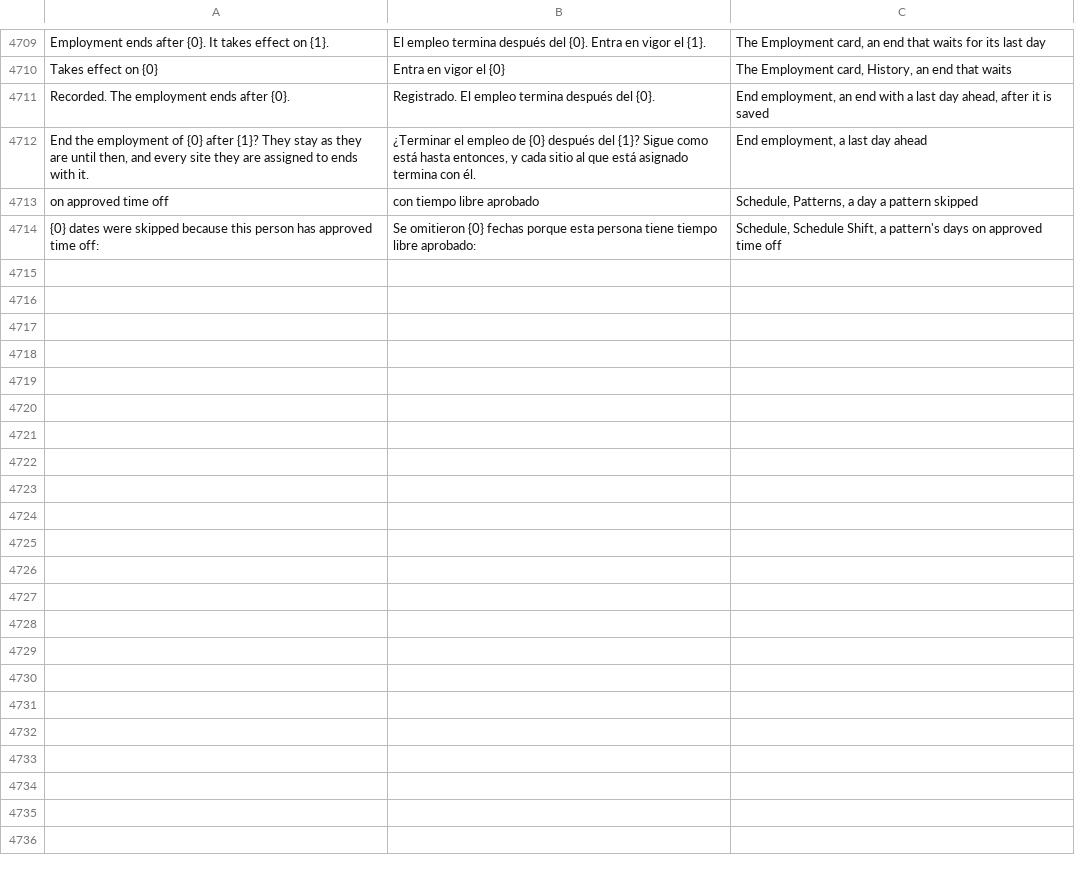
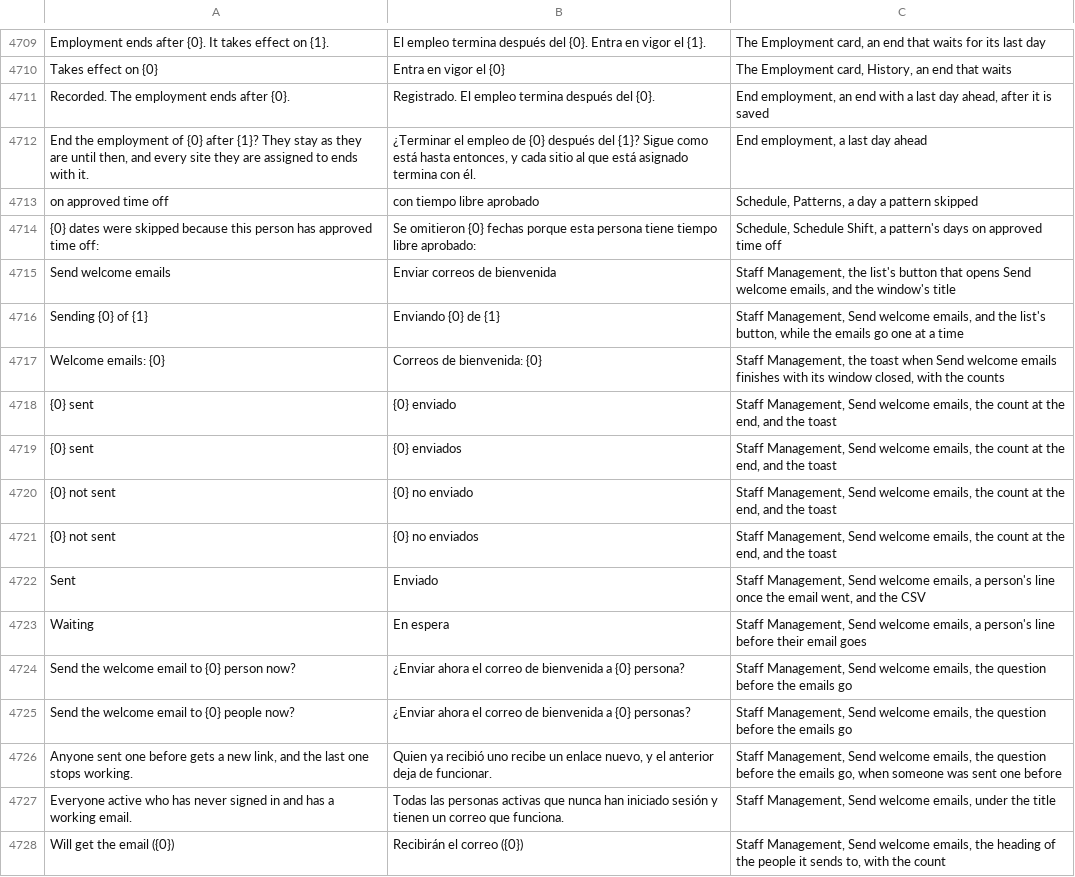
Before and after one commit to isouadda/ocsa-admin-dashboard, a CSV file: translation/dashboard_words.csv, drawn as a sheet; only a part is shown, gaps mark what is left out; the diff covers the shown part only; the diff names each change by its address in the sheet, - before the commit and + after, or states it on an @@ line.

```diff
--- a/translation/dashboard_words.csv
+++ b/translation/dashboard_words.csv
+row 4715: Send welcome emails | Enviar correos de bienvenida | Staff Management, the list's button that opens Send welcome emails, and the window's title
+row 4716: Sending {0} of {1} | Enviando {0} de {1} | Staff Management, Send welcome emails, and the list's button, while the emails go one at a time
+row 4717: Welcome emails: {0} | Correos de bienvenida: {0} | Staff Management, the toast when Send welcome emails finishes with its window closed, with the counts
+row 4718: {0} sent | {0} enviado | Staff Management, Send welcome emails, the count at the end, and the toast
+row 4719: {0} sent | {0} enviados | Staff Management, Send welcome emails, the count at the end, and the toast
+row 4720: {0} not sent | {0} no enviado | Staff Management, Send welcome emails, the count at the end, and the toast
+row 4721: {0} not sent | {0} no enviados | Staff Management, Send welcome emails, the count at the end, and the toast
+row 4722: Sent | Enviado | Staff Management, Send welcome emails, a person's line once the email went, and the CSV
+row 4723: Waiting | En espera | Staff Management, Send welcome emails, a person's line before their email goes
+row 4724: Send the welcome email to {0} person now? | ¿Enviar ahora el correo de bienvenida a {0} persona? | Staff Management, Send welcome emails, the question before the emails go
+row 4725: Send the welcome email to {0} people now? | ¿Enviar ahora el correo de bienvenida a {0} personas? | Staff Management, Send welcome emails, the question before the emails go
+row 4726: Anyone sent one before gets a new link, and the last one stops working. | Quien ya recibió uno recibe un enlace nuevo, y el anterior deja de funcionar. | Staff Management, Send welcome emails, the question before the emails go, when someone was sent one before
+row 4727: Everyone active who has never signed in and has a working email. | Todas las personas activas que nunca han iniciado sesión y tienen un correo que funciona. | Staff Management, Send welcome emails, under the title
+row 4728: Will get the email ({0}) | Recibirán el correo ({0}) | Staff Management, Send welcome emails, the heading of the people it sends to, with the count
```
Also changed, not shown: 14 added rows elsewhere in this file, 16 other files.
